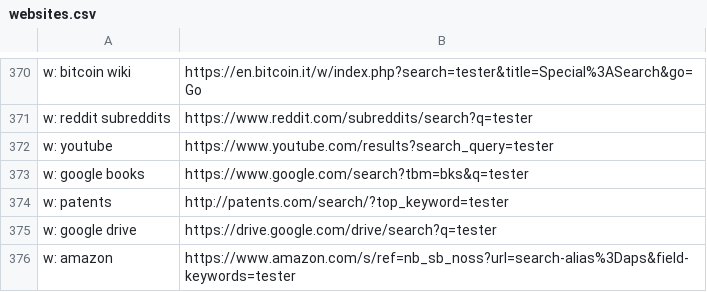
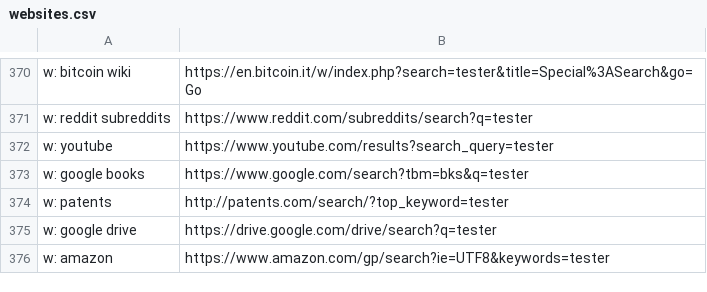
Before and after one commit to nikitavoloboev/alfred-web-searches, a CSV file: workflow/websites.csv, drawn as a sheet; only a part is shown, gaps mark what is left out.

```diff
--- a/workflow/websites.csv
+++ b/workflow/websites.csv
@@ -375,2 +375,2 @@ w: patents,http://patents.com/search/?top_keyword=tester
 w: google drive,https://drive.google.com/drive/search?q=tester
-w: amazon,https://www.amazon.com/s/ref=nb_sb_noss?url=search-alias%3Daps&field-keywords=tester
+w: amazon,https://www.amazon.com/gp/search?ie=UTF8&keywords=tester
```
